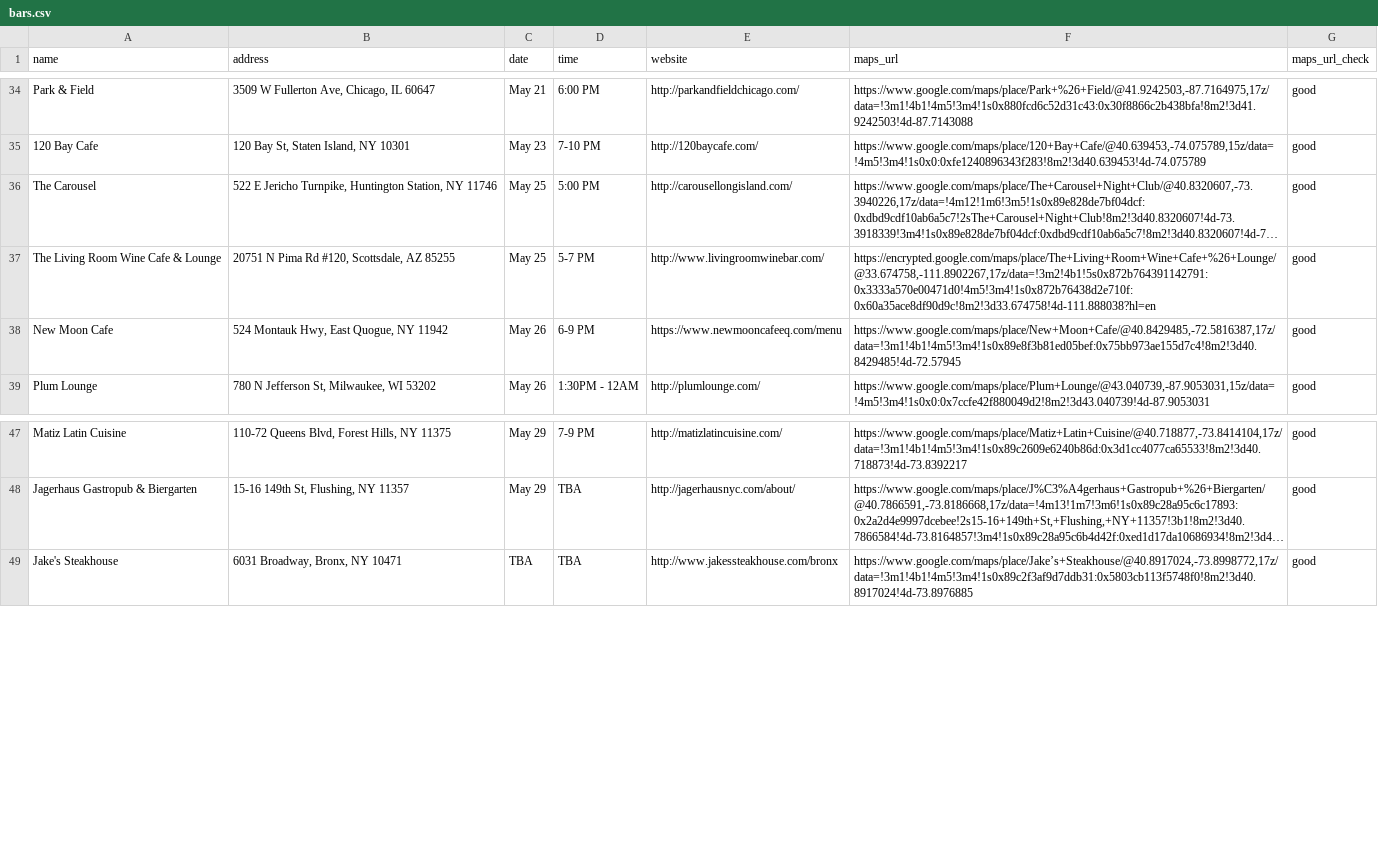
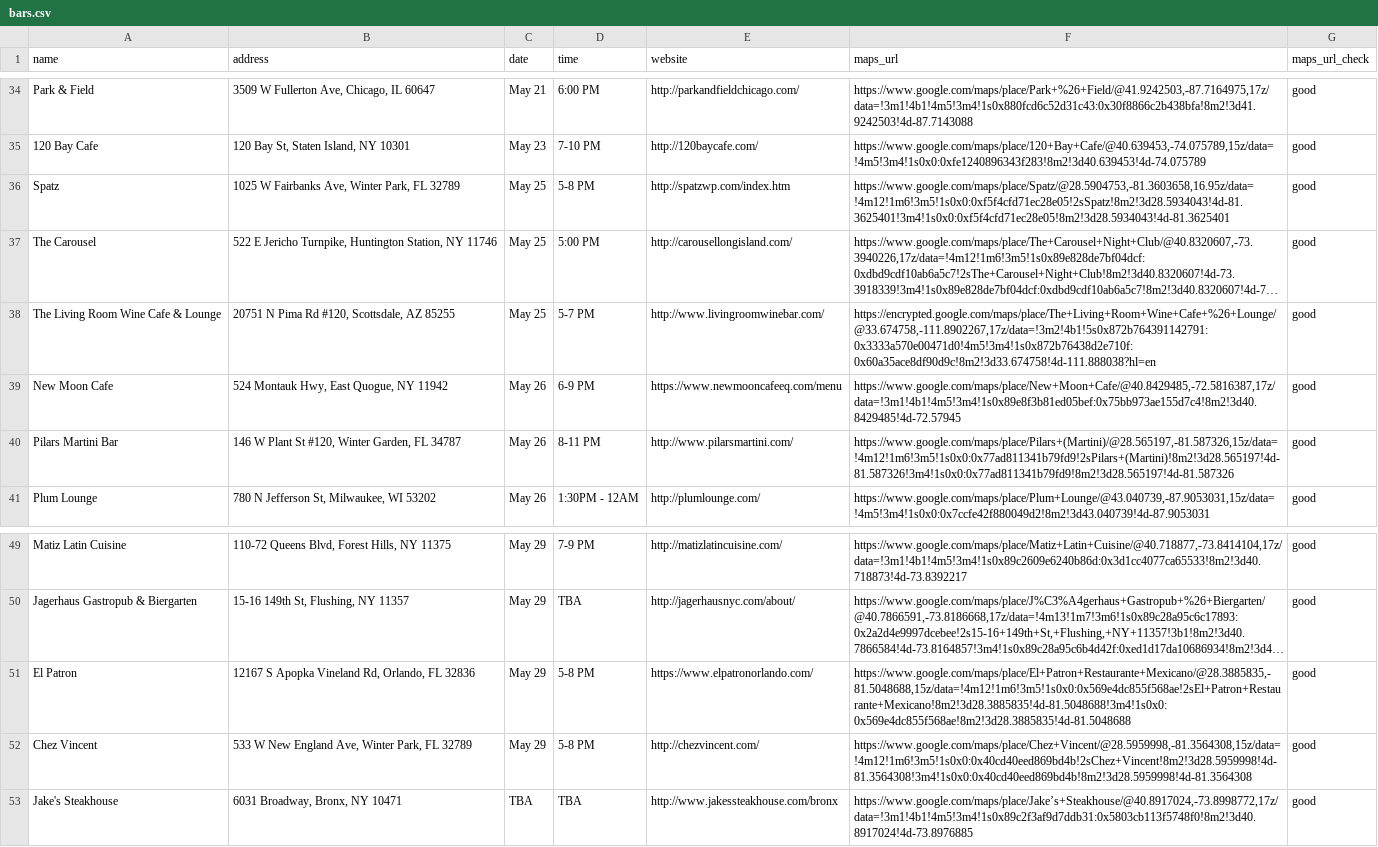
Before and after one commit to russian-standard-vodka/muleweek, a CSV file: bars.csv, drawn as a sheet; only a part is shown, gaps mark what is left out; long unchanged cells end in …; the diff names each change by its address in the sheet, - before the commit and + after, or states it on an @@ line.

Commit message:
Update bars.csv

```diff
--- a/bars.csv
+++ b/bars.csv
+row 36: Spatz | 1025 W Fairbanks Ave, Winter Park, FL 32789 | May 25 | 5-8 PM | http://spatzwp.com/index.htm | https://www.google.com/maps/place/Spatz/@28.5904753,-81.3603658,16.95z/data=!4m12!1m6!3m5!1s0x0:0xf5f4cfd71ec28e05!2sSpatz!8m2!3d28.5934043!4d-81.3625401!3m4!1s0x0:0xf5f4cfd71ec28e05!8m2!3d28.5934043!4d-81.3625401 | good
+row 40: Pilars Martini Bar | 146 W Plant St #120, Winter Garden, FL 34787 | May 26 | 8-11 PM | http://www.pilarsmartini.com/ | https://www.google.com/maps/place/Pilars+(Martini)/@28.565197,-81.587326,15z/data=!4m12!1m6!3m5!1s0x0:0x77ad811341b79fd9!2sPilars+(Martini)!8m2!3d28.565197!4d-81.587326!3m4!1s0x0:0x77ad811341b79fd9!8m2!3d28.565197!4d-81.587326 | good
+row 51: El Patron | 12167 S Apopka Vineland Rd, Orlando, FL 32836 | May 29 | 5-8 PM | https://www.elpatronorlando.com/ | https://www.google.com/maps/place/El+Patron+Restaurante+Mexicano/@28.3885835,-81.5048688,15z/data=!4m12!1m6!3m5!1s0x0:0x569e4dc855f568ae!2sEl+Patron+Restaurante+Mexicano!8m2!3d28.3885835!4d-81.5048688!3m4!1s0x0:0x569e4dc855f568ae!8m2!3d28.3885835!4d-81.5048688 | good
+row 52: Chez Vincent | 533 W New England Ave, Winter Park, FL 32789 | May 29 | 5-8 PM | http://chezvincent.com/ | https://www.google.com/maps/place/Chez+Vincent/@28.5959998,-81.3564308,15z/data=!4m12!1m6!3m5!1s0x0:0x40cd40eed869bd4b!2sChez+Vincent!8m2!3d28.5959998!4d-81.3564308!3m4!1s0x0:0x40cd40eed869bd4b!8m2!3d28.5959998!4d-81.3564308 | good
```
